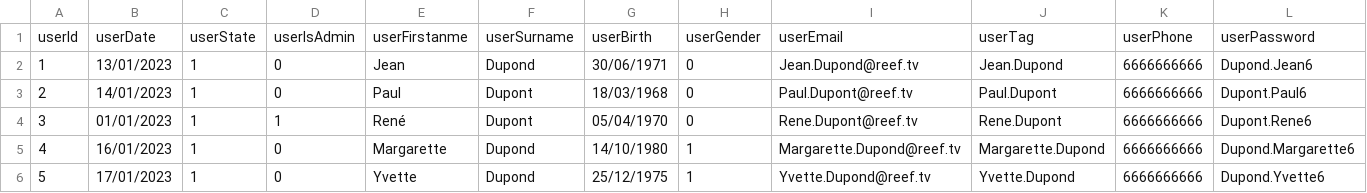
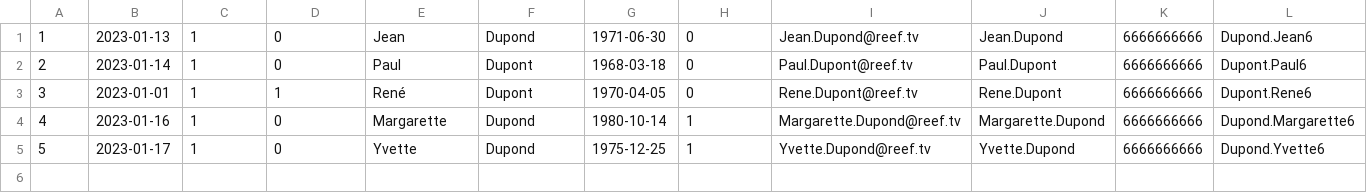
Before and after one commit to doriangilbert/MaisonEconome, a CSV file: data_csv/Utilisateur.csv, drawn as a sheet.

Commit message:
correction syntaxe des dates et retrait des noms de colonnes du csv de la table utilisateur

```diff
--- a/data_csv/Utilisateur.csv
+++ b/data_csv/Utilisateur.csv
@@ -1,6 +1,5 @@
-userId;userDate;userState;userIsAdmin;userFirstanme;userSurname;userBirth;userGender;userEmail;userTag;userPhone;userPassword
-1;13/01/2023;1;0;Jean;Dupond;30/06/1971;0;Jean.Dupond@reef.tv;Jean.Dupond;6666666666;Dupond.Jean6
-2;14/01/2023;1;0;Paul;Dupont;18/03/1968;0;Paul.Dupont@reef.tv;Paul.Dupont;6666666666;Dupont.Paul6
-3;01/01/2023;1;1;René;Dupont;05/04/1970;0;Rene.Dupont@reef.tv;Rene.Dupont;6666666666;Dupont.Rene6
-4;16/01/2023;1;0;Margarette;Dupond;14/10/1980;1;Margarette.Dupond@reef.tv;Margarette.Dupond;6666666666;Dupond.Margarette6
-5;17/01/2023;1;0;Yvette;Dupond;25/12/1975;1;Yvette.Dupond@reef.tv;Yvette.Dupond;6666666666;Dupond.Yvette6
+1;2023-01-13;1;0;Jean;Dupond;1971-06-30;0;Jean.Dupond@reef.tv;Jean.Dupond;6666666666;Dupond.Jean6
+2;2023-01-14;1;0;Paul;Dupont;1968-03-18;0;Paul.Dupont@reef.tv;Paul.Dupont;6666666666;Dupont.Paul6
+3;2023-01-01;1;1;René;Dupont;1970-04-05;0;Rene.Dupont@reef.tv;Rene.Dupont;6666666666;Dupont.Rene6
+4;2023-01-16;1;0;Margarette;Dupond;1980-10-14;1;Margarette.Dupond@reef.tv;Margarette.Dupond;6666666666;Dupond.Margarette6
+5;2023-01-17;1;0;Yvette;Dupond;1975-12-25;1;Yvette.Dupond@reef.tv;Yvette.Dupond;6666666666;Dupond.Yvette6
```
